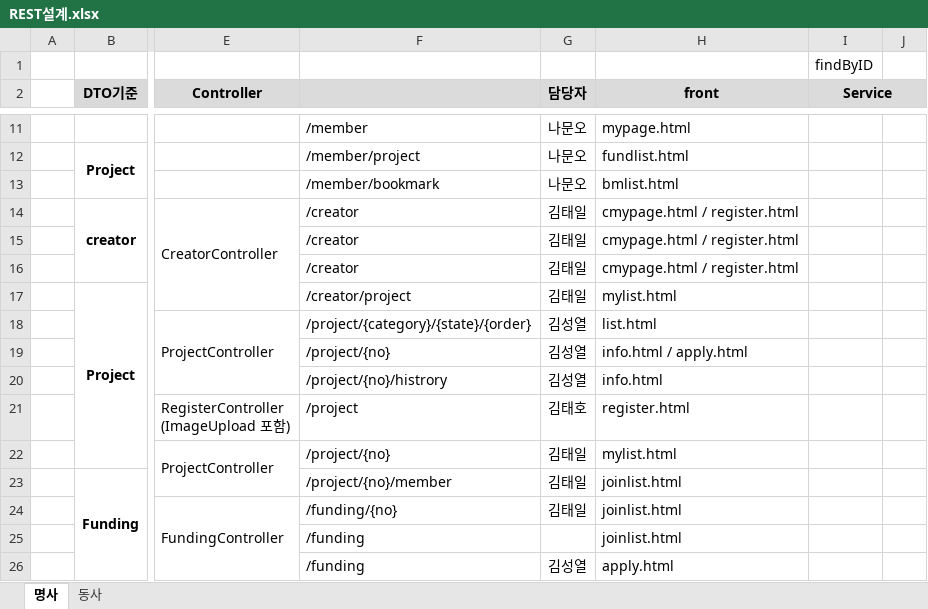
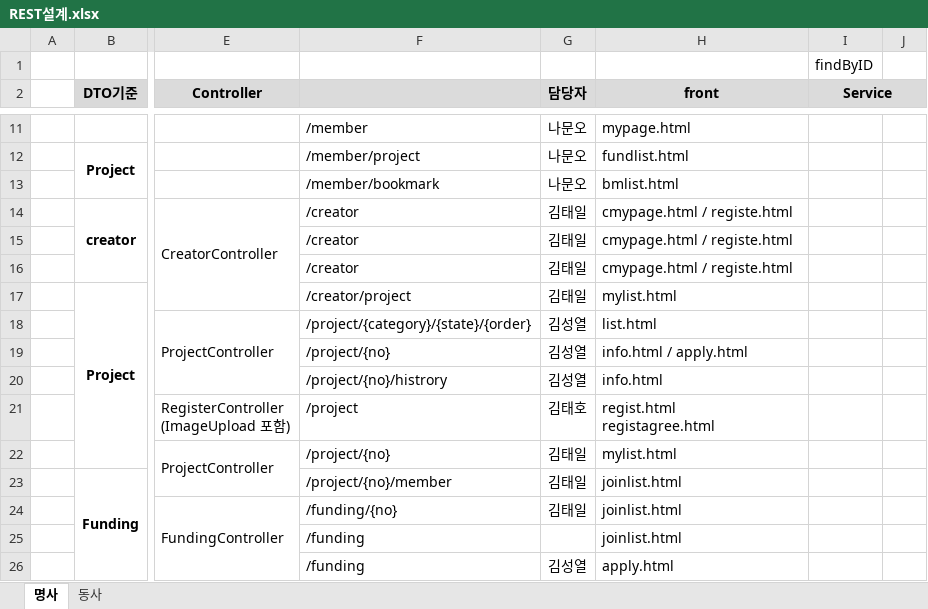
Before and after one commit to sjabber/KKFD, an Excel workbook: 공유폴더/REST설계.xlsx, sheet 명사, drawn as a sheet; only a part is shown, gaps mark what is left out; values as stored, in another font and other column widths than the file's, no borders; ↵ is a line break in a cell; the diff names each change by its address in the sheet, - before the commit and + after, or states it on an @@ line.

```diff
--- a/공유폴더/REST설계.xlsx (sheet 명사)
+++ b/공유폴더/REST설계.xlsx (sheet 명사)
-H14:H16 (front): cmypage.html / register.html
+H14:H16 (front): cmypage.html / registe.html
-H21 (front): register.html
+H21 (front): regist.html ↵ registagree.html
```
Also changed, not shown: 1 other file.
